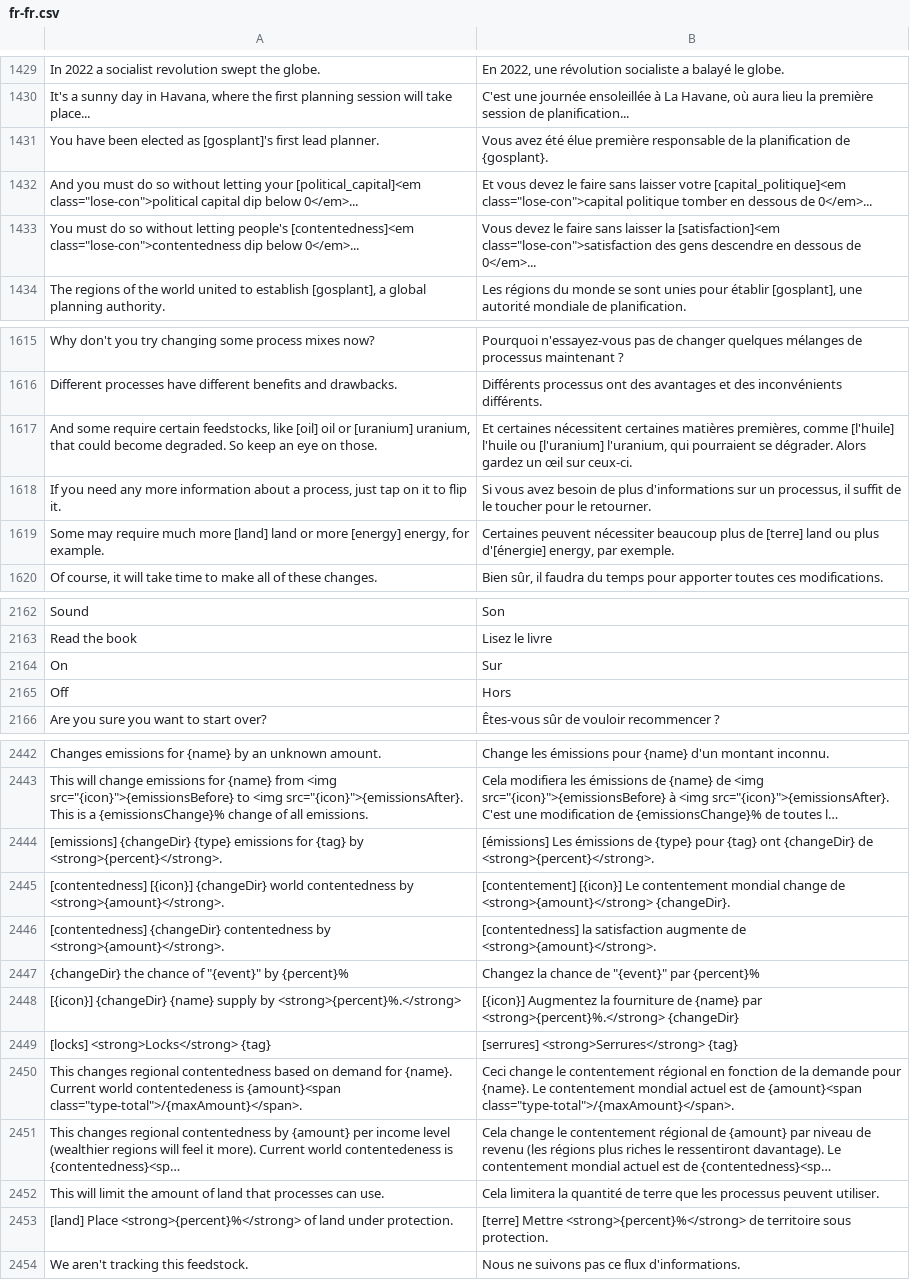
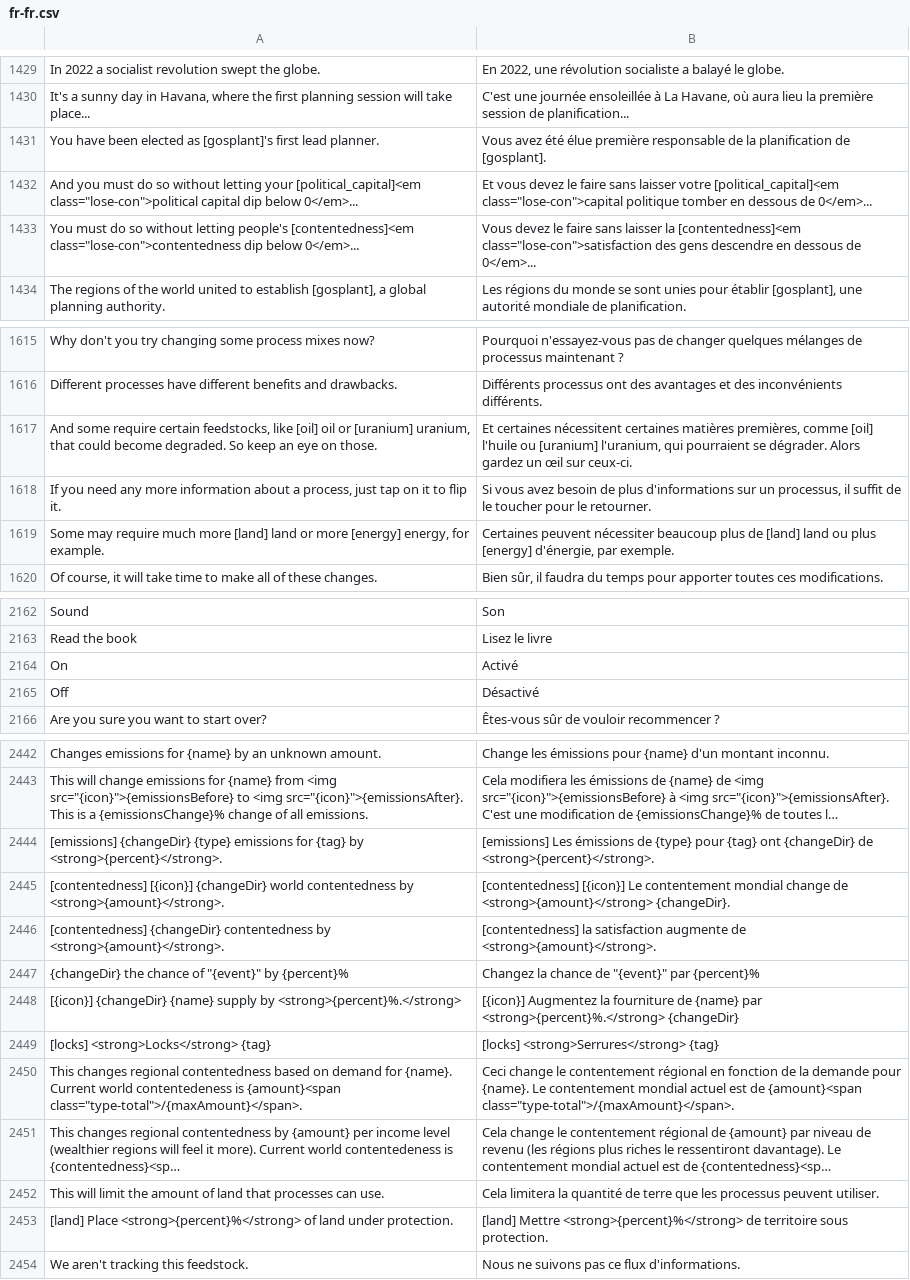
Before and after one commit to frnsys/half_earth, a CSV file: assets/lang/src/fr-fr.csv, drawn as a sheet; only a part is shown, gaps mark what is left out; long unchanged cells end in …; the diff covers the shown part only; the diff names each change by its address in the sheet, - before the commit and + after, or states it on an @@ line.

```diff
--- a/assets/lang/src/fr-fr.csv
+++ b/assets/lang/src/fr-fr.csv
-B1431: …planification de {gosplant}.
+B1431: …planification de [gosplant].
-B1432: …laisser votre [capital_politique]<em class="lose-con">capital politique…
+B1432: …laisser votre [political_capital]<em class="lose-con">capital politique…
-B1433: …laisser la [satisfaction]<em class="lose-con">satisfaction des…
+B1433: …laisser la [contentedness]<em class="lose-con">satisfaction des…
-B1617: …premières, comme [l'huile] l'huile ou [l'uranium] l'uranium, qui…
+B1617: …premières, comme [oil] l'huile ou [uranium] l'uranium, qui…
-B1619: …plus de [terre] land ou plus d'[énergie] energy, par exemple.
+B1619: …plus de [land] land ou plus [energy] d'énergie, par exemple.
-B2164: Sur
+B2164: Activé
-B2165: Hors
+B2165: Désactivé
-B2444: [émissions] Les émissions…
+B2444: [emissions] Les émissions…
-B2445: [contentement] [{icon}] Le…
+B2445: [contentedness] [{icon}] Le…
-B2449: [serrures] <strong>Serrures</strong> {tag}
+B2449: [locks] <strong>Serrures</strong> {tag}
-B2453: [terre] Mettre <strong>{percent}%</strong>…
+B2453: [land] Mettre <strong>{percent}%</strong>…
```
Also changed, not shown: 11 edited cells elsewhere in this file, 2 other files.
